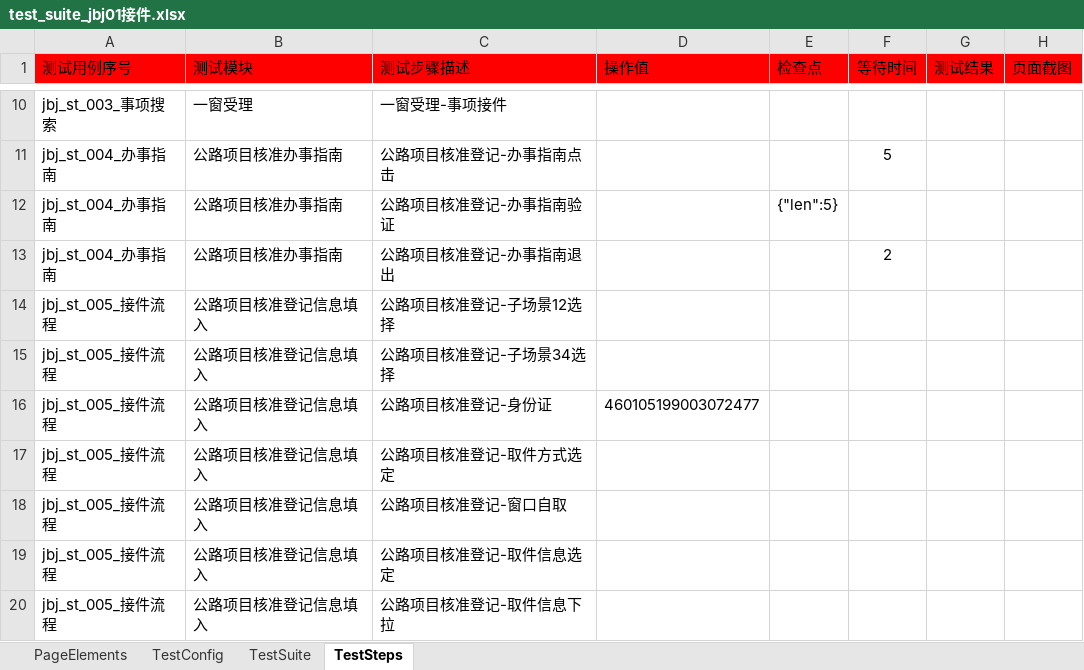
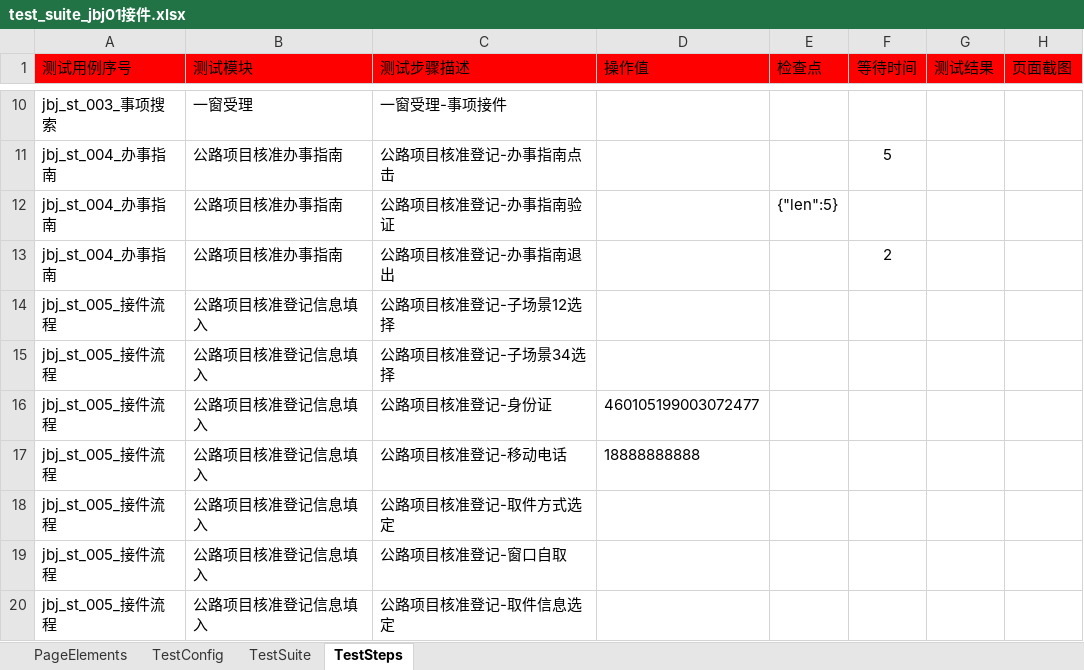
Before and after one commit to CeciliaNi/selenium_auto_test02, an Excel workbook: run_entrance/test_suite/test_suite_jbj01接件.xlsx, sheet TestSteps, drawn as a sheet; only a part is shown, gaps mark what is left out; the shorter side is filled out with more unchanged rows; values as stored, in another font and other column widths than the file's, no borders; the diff names each change by its address in the sheet, - before the commit and + after, or states it on an @@ line.

Commit message:
commit by niyuan@2019/7/16

```diff
--- a/run_entrance/test_suite/test_suite_jbj01接件.xlsx (sheet TestSteps)
+++ b/run_entrance/test_suite/test_suite_jbj01接件.xlsx (sheet TestSteps)
+row 17: jbj_st_005_接件流程 | 公路项目核准登记信息填入 | 公路项目核准登记-移动电话 | 18888888888
```
Also changed, not shown: sheet PageElements.
